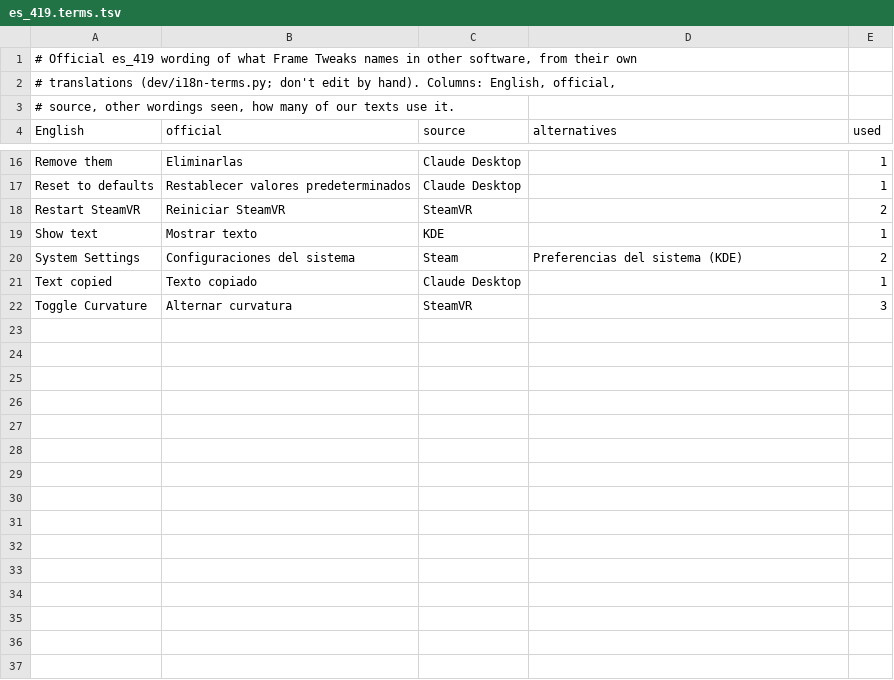
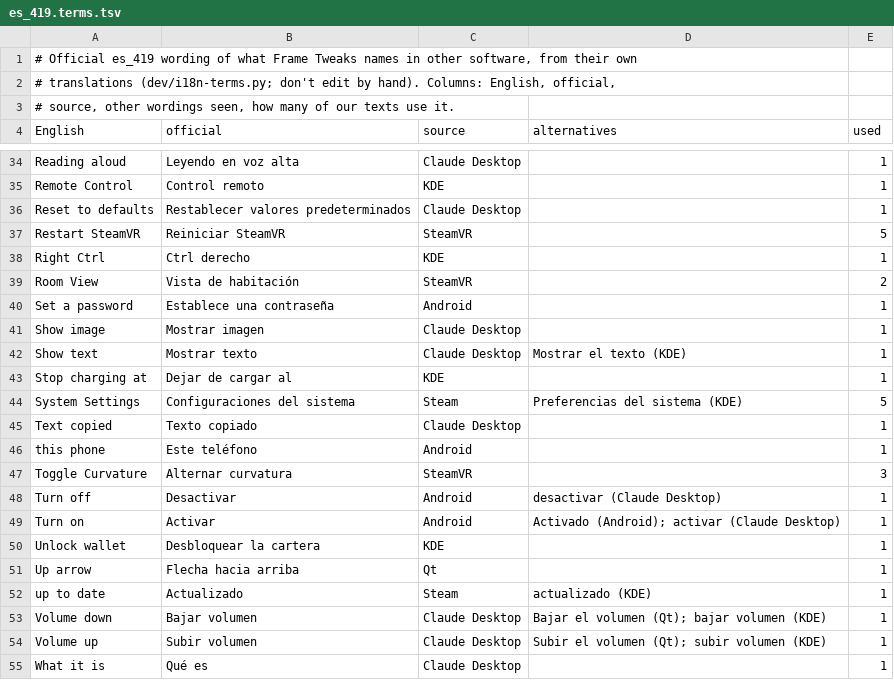
Before and after one commit to AstronautCheetah/frame-tweaks, a TSV file: locale/glossary/es_419.terms.tsv, drawn as a sheet; only a part is shown, gaps mark what is left out; addresses are those after the commit; the diff covers the shown part only; the diff names each change by its address in the sheet, - before the commit and + after, or states it on an @@ line.

Commit message:
fix(i18n): the glossary generator finds Claude Desktop's terms again
Claude Desktop 4.23 keeps its locale files inside app.asar and ion-dist.asar, so
dev/i18n-terms.py reported it missing and silently wrote glossaries without its
terms. It now reads the archives (loose files first, for older layouts), refuses
to write when a source a Frame has is missing (--allow-missing overrides), matches
our phrases case-insensitively the way --lookup does, and treats a non-breaking
space as a space when comparing wordings. The three glossaries are regenerated
with Claude Desktop's terms back.

```diff
--- a/locale/glossary/es_419.terms.tsv
+++ b/locale/glossary/es_419.terms.tsv
-A34 (English): Remove them
+A34 (English): Reading aloud
-B34 (official): Eliminarlas
+B34 (official): Leyendo en voz alta
+row 35: Remote Control | Control remoto | KDE |  | 1
-E37 (used): 2
+E37 (used): 5
+row 38: Right Ctrl | Ctrl derecho | KDE |  | 1
+row 39: Room View | Vista de habitación | SteamVR |  | 2
+row 40: Set a password | Establece una contraseña | Android |  | 1
+row 41: Show image | Mostrar imagen | Claude Desktop |  | 1
-C42 (source): KDE
+C42 (source): Claude Desktop
-D42 (alternatives): (empty)
+D42 (alternatives): Mostrar el texto (KDE)
+row 43: Stop charging at | Dejar de cargar al | KDE |  | 1
-E44 (used): 2
+E44 (used): 5
+row 46: this phone | Este teléfono | Android |  | 1
+row 48: Turn off | Desactivar | Android | desactivar (Claude Desktop) | 1
+row 49: Turn on | Activar | Android | Activado (Android); activar (Claude Desktop) | 1
+row 50: Unlock wallet | Desbloquear la cartera | KDE |  | 1
+row 51: Up arrow | Flecha hacia arriba | Qt |  | 1
+row 52: up to date | Actualizado | Steam | actualizado (KDE) | 1
+row 53: Volume down | Bajar volumen | Claude Desktop | Bajar el volumen (Qt); bajar volumen (KDE) | 1
+row 54: Volume up | Subir volumen | Claude Desktop | Subir el volumen (Qt); subir volumen (KDE) | 1
+row 55: What it is | Qué es | Claude Desktop |  | 1
```
Also changed, not shown: 18 added rows and 4 edited cells elsewhere in this file, locale/glossary/fr.terms.tsv, locale/glossary/nl_BE.terms.tsv, 2 other files.
